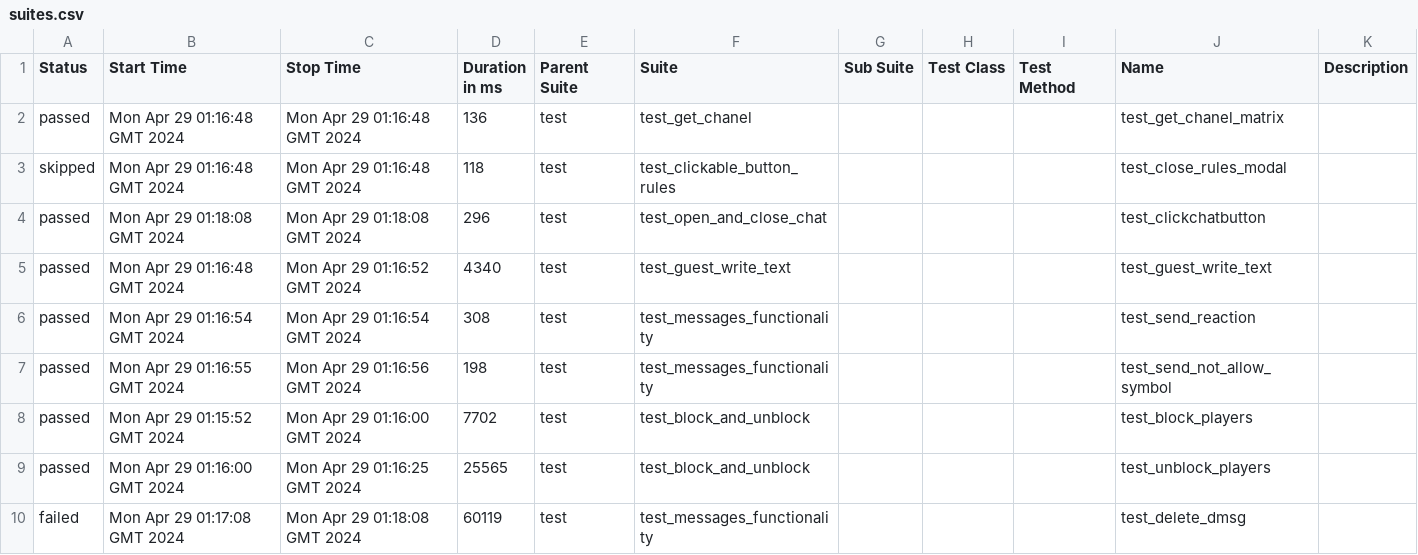
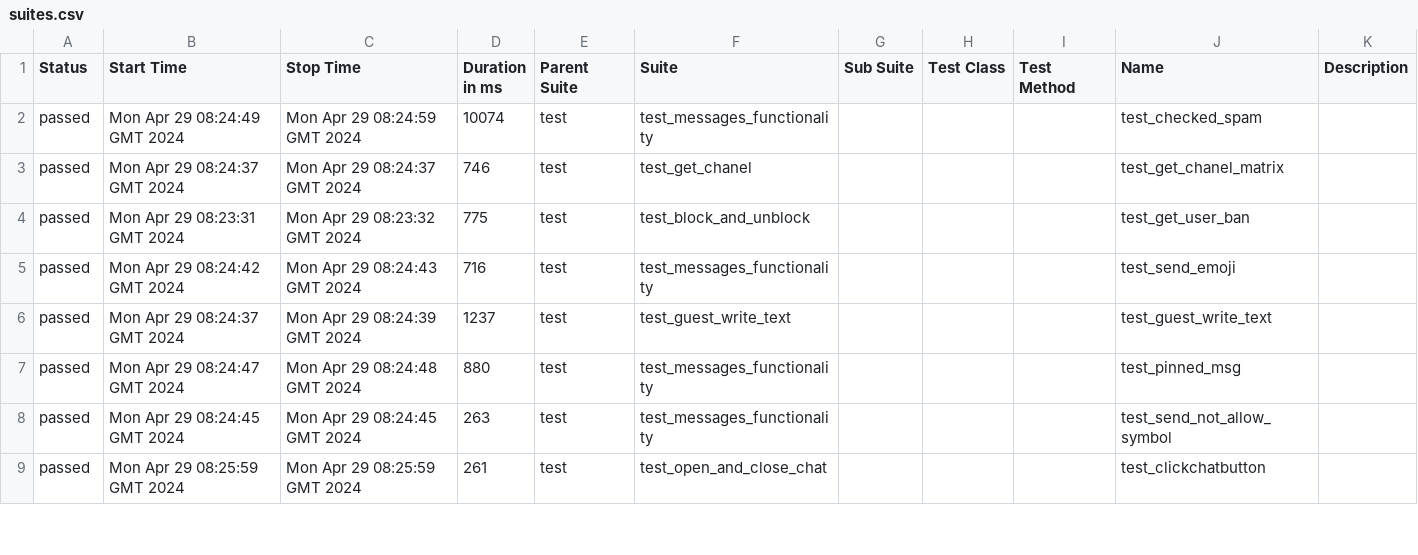
Before and after one commit to VladimirSaf95/ChatProject, a CSV file: data/suites.csv, drawn as a sheet; only a part is shown; the diff covers the shown part only.

Commit message:
Deploying to gh-pages from @ VladimirSaf95/ChatProject@da937cbf63d1af45d0021944f047c50247688d9a 🚀

```diff
--- a/data/suites.csv
+++ b/data/suites.csv
@@ -1,10 +1,9 @@
 "Status","Start Time","Stop Time","Duration in ms","Parent Suite","Suite","Sub Suite","Test Class","Test Method","Name","Description"
-"passed","Mon Apr 29 01:16:48 GMT 2024","Mon Apr 29 01:16:48 GMT 2024","136","test","test_get_chanel","","","","test_get_chanel_matrix",""
-"skipped","Mon Apr 29 01:16:48 GMT 2024","Mon Apr 29 01:16:48 GMT 2024","118","test","test_clickable_button_rules","","","","test_close_rules_modal",""
-"passed","Mon Apr 29 01:18:08 GMT 2024","Mon Apr 29 01:18:08 GMT 2024","296","test","test_open_and_close_chat","","","","test_clickchatbutton",""
-"passed","Mon Apr 29 01:16:48 GMT 2024","Mon Apr 29 01:16:52 GMT 2024","4340","test","test_guest_write_text","","","","test_guest_write_text",""
-"passed","Mon Apr 29 01:16:54 GMT 2024","Mon Apr 29 01:16:54 GMT 2024","308","test","test_messages_functionality","","","","test_send_reaction",""
-"passed","Mon Apr 29 01:16:55 GMT 2024","Mon Apr 29 01:16:56 GMT 2024","198","test","test_messages_functionality","","","","test_send_not_allow_symbol",""
-"passed","Mon Apr 29 01:15:52 GMT 2024","Mon Apr 29 01:16:00 GMT 2024","7702","test","test_block_and_unblock","","","","test_block_players",""
-"passed","Mon Apr 29 01:16:00 GMT 2024","Mon Apr 29 01:16:25 GMT 2024","25565","test","test_block_and_unblock","","","","test_unblock_players",""
-"failed","Mon Apr 29 01:17:08 GMT 2024","Mon Apr 29 01:18:08 GMT 2024","60119","test","test_messages_functionality","","","","test_delete_dmsg",""
+"passed","Mon Apr 29 08:24:49 GMT 2024","Mon Apr 29 08:24:59 GMT 2024","10074","test","test_messages_functionality","","","","test_checked_spam",""
+"passed","Mon Apr 29 08:24:37 GMT 2024","Mon Apr 29 08:24:37 GMT 2024","746","test","test_get_chanel","","","","test_get_chanel_matrix",""
+"passed","Mon Apr 29 08:23:31 GMT 2024","Mon Apr 29 08:23:32 GMT 2024","775","test","test_block_and_unblock","","","","test_get_user_ban",""
+"passed","Mon Apr 29 08:24:42 GMT 2024","Mon Apr 29 08:24:43 GMT 2024","716","test","test_messages_functionality","","","","test_send_emoji",""
+"passed","Mon Apr 29 08:24:37 GMT 2024","Mon Apr 29 08:24:39 GMT 2024","1237","test","test_guest_write_text","","","","test_guest_write_text",""
+"passed","Mon Apr 29 08:24:47 GMT 2024","Mon Apr 29 08:24:48 GMT 2024","880","test","test_messages_functionality","","","","test_pinned_msg",""
+"passed","Mon Apr 29 08:24:45 GMT 2024","Mon Apr 29 08:24:45 GMT 2024","263","test","test_messages_functionality","","","","test_send_not_allow_symbol",""
+"passed","Mon Apr 29 08:25:59 GMT 2024","Mon Apr 29 08:25:59 GMT 2024","261","test","test_open_and_close_chat","","","","test_clickchatbutton",""
```
Also changed, not shown: 2 added rows, 1 removed row and 70 edited cells elsewhere in this file, data/behaviors.csv, 47 other files.
